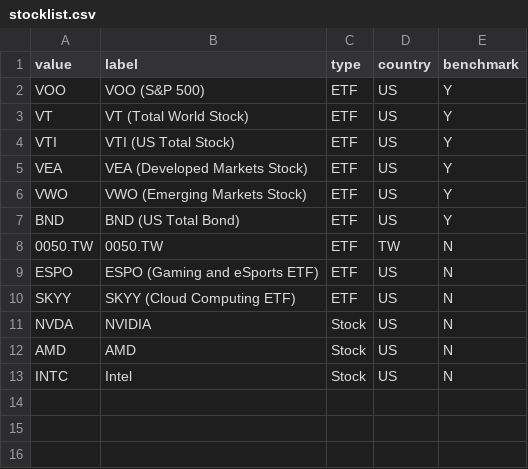
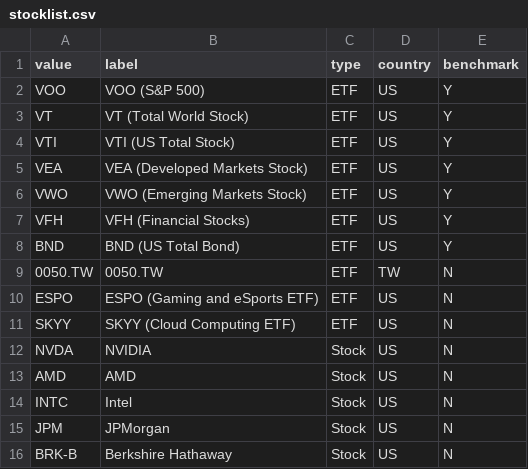
Before and after one commit to tinowlh/Dash_App, a CSV file: stocklist.csv, drawn as a sheet.

Commit message:
add vol, financial stocks

```diff
--- a/stocklist.csv
+++ b/stocklist.csv
@@ -6,2 +6,3 @@ VEA,VEA (Developed Markets Stock),ETF,US,Y
 VWO,VWO (Emerging Markets Stock),ETF,US,Y
+VFH, VFH (Financial Stocks),ETF, US,Y
 BND,BND (US Total Bond),ETF,US,Y
@@ -13 +14,3 @@ AMD,AMD,Stock,US,N
 INTC,Intel,Stock,US,N
+JPM, JPMorgan, Stock, US, N
+BRK-B, Berkshire Hathaway, Stock, US, N
```
Also changed, not shown: 1 other file.
